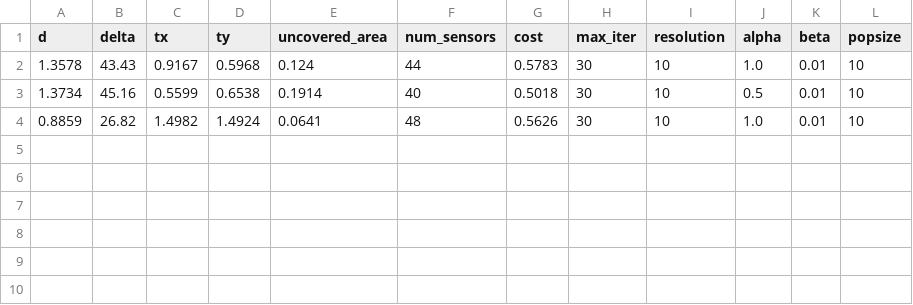
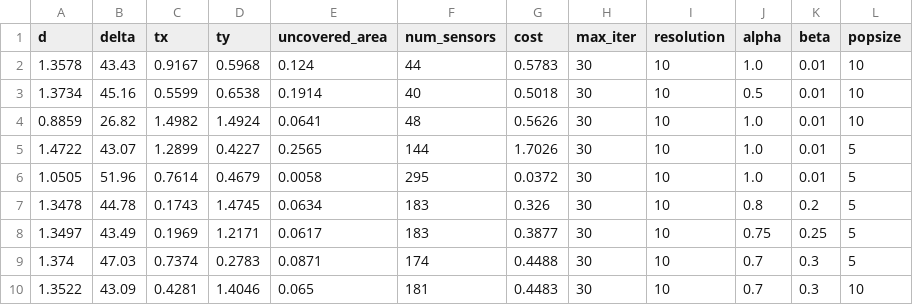
Before and after one commit to antonio-marcal/sensor_placement, a CSV file: optimization_log.csv, drawn as a sheet; the diff names each change by its address in the sheet, - before the commit and + after, or states it on an @@ line.

Commit message:
Normalized Number of Sensors, Adjusted alpha/beta

```diff
--- a/optimization_log.csv
+++ b/optimization_log.csv
+row 5: 1.4722 | 43.07 | 1.2899 | 0.4227 | 0.2565 | 144 | 1.7026 | 30 | 10 | 1.0 | 0.01 | 5
+row 6: 1.0505 | 51.96 | 0.7614 | 0.4679 | 0.0058 | 295 | 0.0372 | 30 | 10 | 1.0 | 0.01 | 5
+row 7: 1.3478 | 44.78 | 0.1743 | 1.4745 | 0.0634 | 183 | 0.326 | 30 | 10 | 0.8 | 0.2 | 5
+row 8: 1.3497 | 43.49 | 0.1969 | 1.2171 | 0.0617 | 183 | 0.3877 | 30 | 10 | 0.75 | 0.25 | 5
+row 9: 1.374 | 47.03 | 0.7374 | 0.2783 | 0.0871 | 174 | 0.4488 | 30 | 10 | 0.7 | 0.3 | 5
+row 10: 1.3522 | 43.09 | 0.4281 | 1.4046 | 0.065 | 181 | 0.4483 | 30 | 10 | 0.7 | 0.3 | 10
```
Also changed, not shown: 2 other files.
